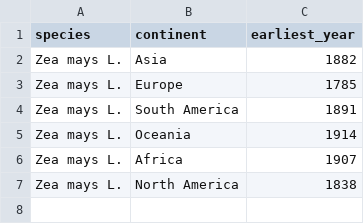
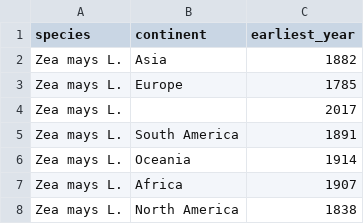
Before and after one commit to Charchaeology/ps_report, a CSV file: EAC_ingredients/EAC/Zea_mays_L._EAC.csv, drawn as a sheet.

```diff
--- a/EAC_ingredients/EAC/Zea_mays_L._EAC.csv
+++ b/EAC_ingredients/EAC/Zea_mays_L._EAC.csv
@@ -3,2 +3,3 @@
 "Zea mays L.","Europe",1785
+"Zea mays L.","",2017
 "Zea mays L.","South America",1891
```
Also changed, not shown: EAC_ingredients/EAC/Solanum_lycopersicum_L._EAC.csv, 41 other files.
